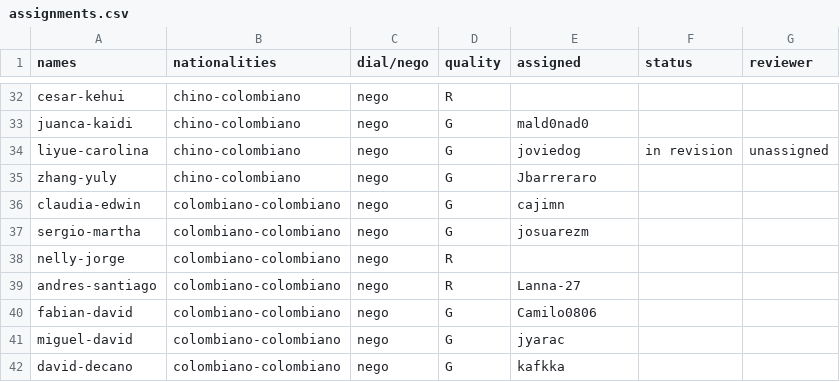
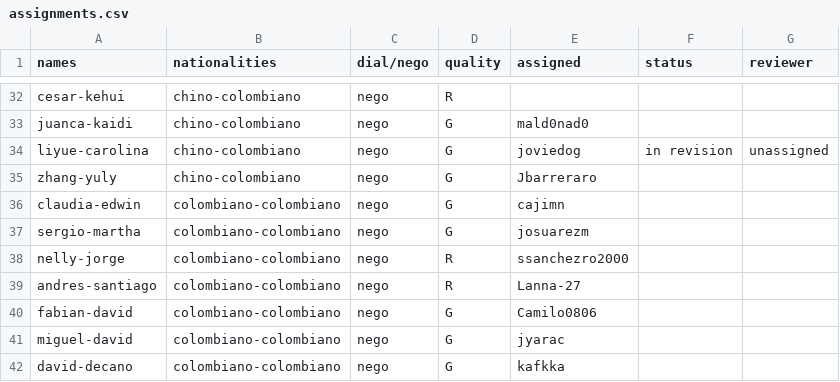
Before and after one commit to oolivos27/Allignment, a CSV file: assignments.csv, drawn as a sheet; only a part is shown, gaps mark what is left out.

Commit message:
added ssanchezro2000

```diff
--- a/assignments.csv
+++ b/assignments.csv
@@ -37,3 +37,3 @@ claudia-edwin,colombiano-colombiano,nego,G,cajimn,,
 sergio-martha,colombiano-colombiano,nego,G,josuarezm,,
-nelly-jorge,colombiano-colombiano,nego,R,,,
+nelly-jorge,colombiano-colombiano,nego,R,ssanchezro2000,,
 andres-santiago,colombiano-colombiano,nego,R,Lanna-27,,
```
